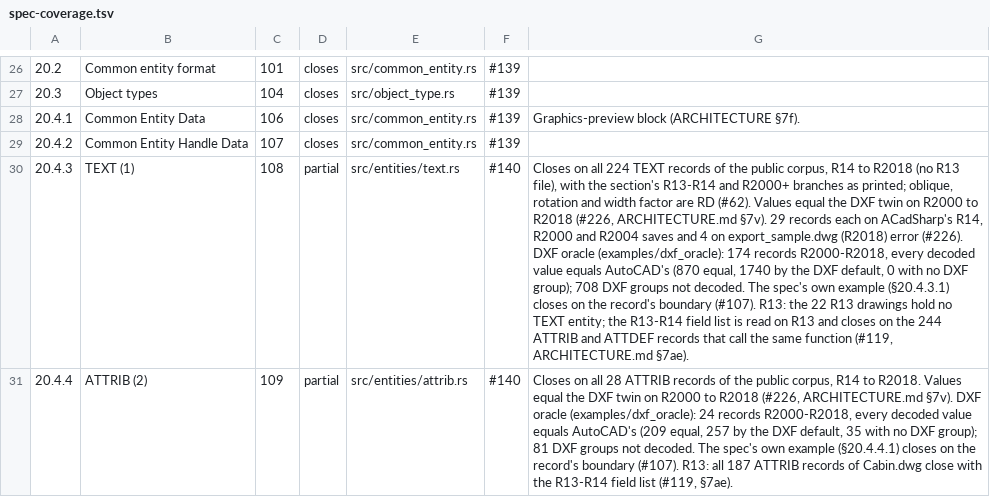
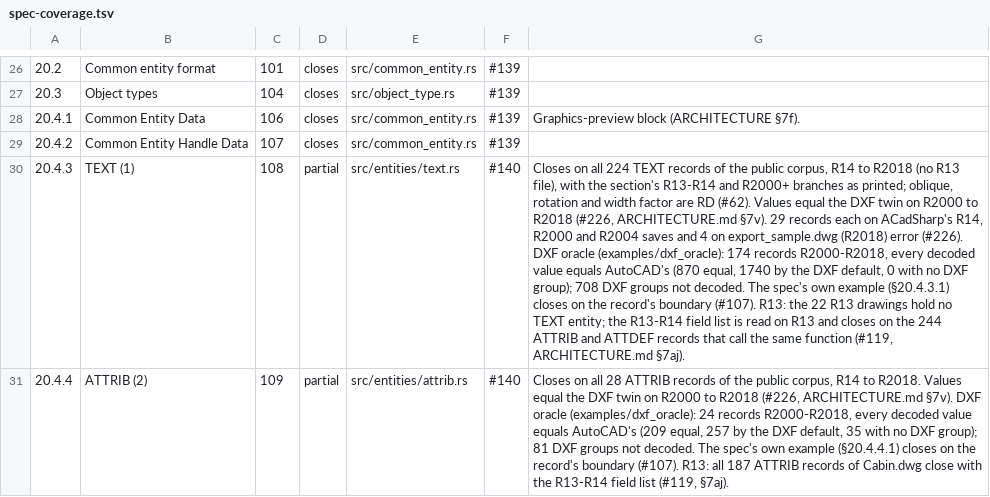
Before and after one commit to DrunkOnJava/dwg-rs, a TSV file: docs/data/spec-coverage.tsv, drawn as a sheet; only a part is shown, gaps mark what is left out; the diff covers the shown part only; the diff names each change by its address in the sheet, - before the commit and + after, or states it on an @@ line.

```diff
--- a/docs/data/spec-coverage.tsv
+++ b/docs/data/spec-coverage.tsv
-G30: …(#119, ARCHITECTURE.md §7ae).
+G30: …(#119, ARCHITECTURE.md §7aj).
-G31: …list (#119, §7ae).
+G31: …list (#119, §7aj).
```
Also changed, not shown: 4 edited cells elsewhere in this file, 2 other files.
